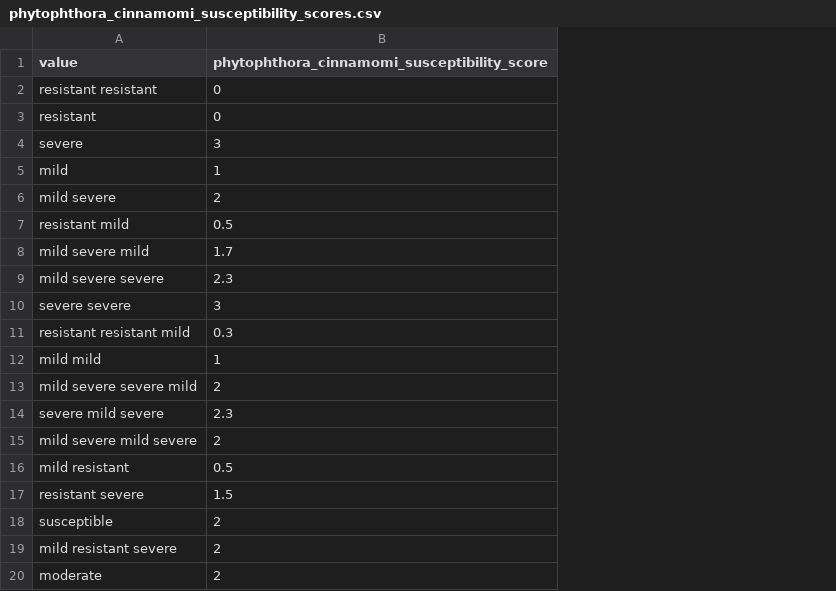
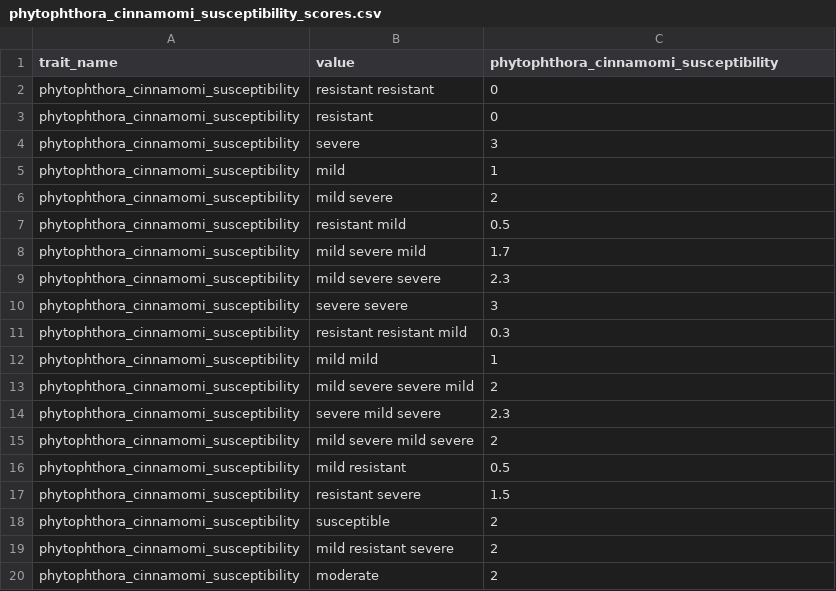
Before and after one commit to traitecoevo/threatened_species_traits, a CSV file: data_extras/phytophthora_cinnamomi_susceptibility_scores.csv, drawn as a sheet; addresses are those after the commit; the diff names each change by its address in the sheet, - before the commit and + after, or states it on an @@ line.

```diff
--- a/data_extras/phytophthora_cinnamomi_susceptibility_scores.csv
+++ b/data_extras/phytophthora_cinnamomi_susceptibility_scores.csv
+column A (trait_name), rows 2-20: all phytophthora_cinnamomi_susceptibility
-C1: phytophthora_cinnamomi_susceptibility_score
+C1: phytophthora_cinnamomi_susceptibility
```
Also changed, not shown: config/unit_conversions.csv, data/Jolly_2013/data.csv, 8 other files.
